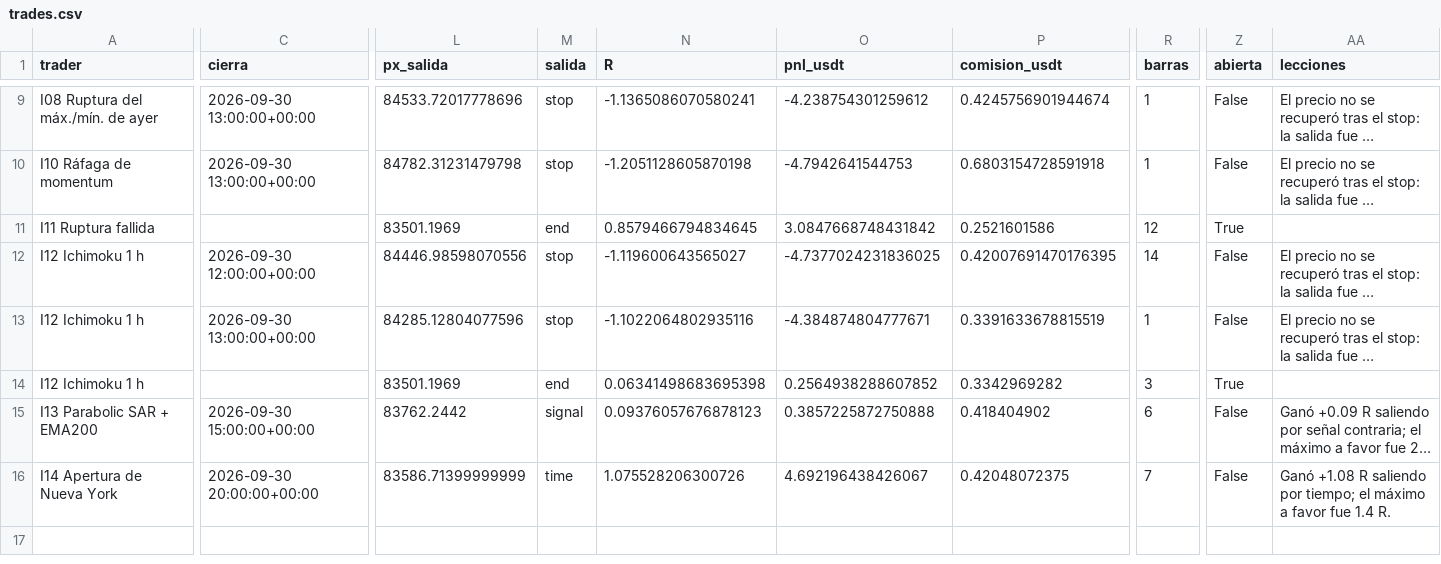
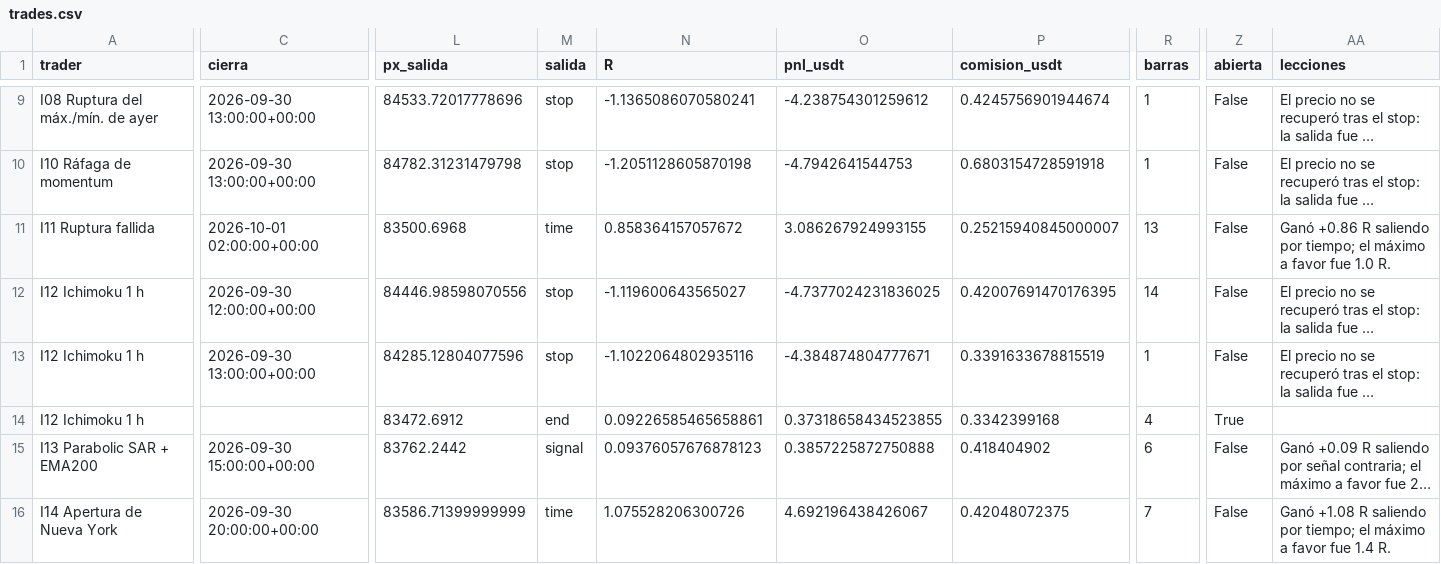
Before and after one commit to josecarrera2708-wq/viral-video-saas, a CSV file: millonary/paper_state/intradia/trades.csv, drawn as a sheet; only a part is shown, gaps mark what is left out; long unchanged cells end in …; the diff covers the shown part only; the diff names each change by its address in the sheet, - before the commit and + after, or states it on an @@ line.

```diff
--- a/millonary/paper_state/intradia/trades.csv
+++ b/millonary/paper_state/intradia/trades.csv
-C11 (cierra): (empty)
+C11 (cierra): 2026-10-01 02:00:00+00:00
-L11 (px_salida): 83501.1969
+L11 (px_salida): 83500.6968
-M11 (salida): end
+M11 (salida): time
-N11 (R): 0.8579466794834645
+N11 (R): 0.858364157057672
-O11 (pnl_usdt): 3.0847668748431842
+O11 (pnl_usdt): 3.086267924993155
-P11 (comision_usdt): 0.2521601586
+P11 (comision_usdt): 0.25215940845000007
-R11 (barras): 12
+R11 (barras): 13
-Z11 (abierta): True
+Z11 (abierta): False
-AA11 (lecciones): (empty)
+AA11 (lecciones): Ganó +0.86 R saliendo por tiempo; el máximo a favor fue 1.0 R.
-L14 (px_salida): 83501.1969
+L14 (px_salida): 83472.6912
-N14 (R): 0.06341498683695398
+N14 (R): 0.09226585465658861
-O14 (pnl_usdt): 0.2564938288607852
+O14 (pnl_usdt): 0.37318658434523855
-P14 (comision_usdt): 0.3342969282
+P14 (comision_usdt): 0.3342399168
-R14 (barras): 3
+R14 (barras): 4
```
Also changed, not shown: 2 edited cells elsewhere in this file, 4 other files.
